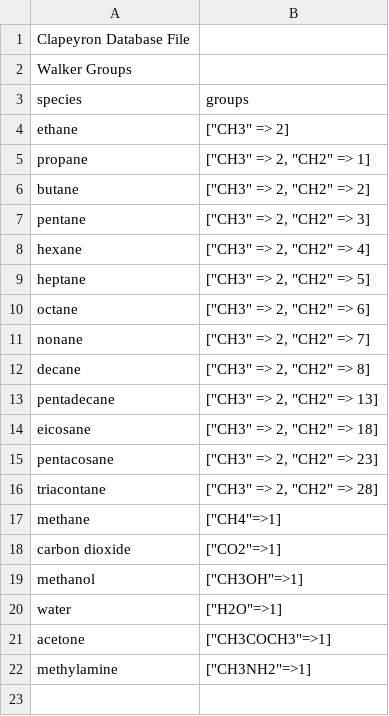
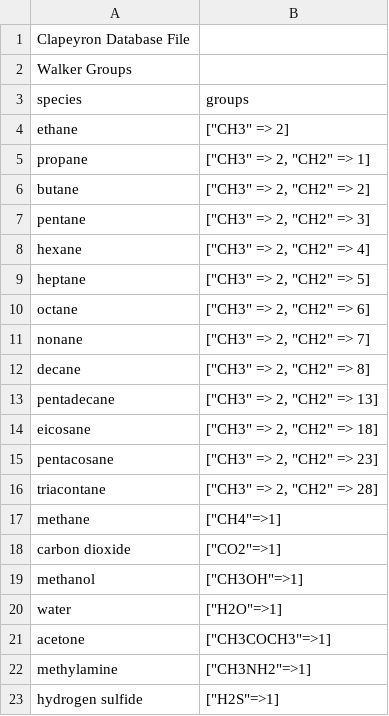
Before and after one commit to ClapeyronThermo/Clapeyron.jl, a CSV file: database/ideal/WalkerIdeal_Groups.csv, drawn as a sheet.

Commit message:
added hydrogen sulfide to WalkerIdeal

```diff
--- a/database/ideal/WalkerIdeal_Groups.csv
+++ b/database/ideal/WalkerIdeal_Groups.csv
@@ -22 +22,2 @@ acetone,"[""CH3COCH3""=>1]"
 methylamine,"[""CH3NH2""=>1]"
+hydrogen sulfide,"[""H2S""=>1]"
```
